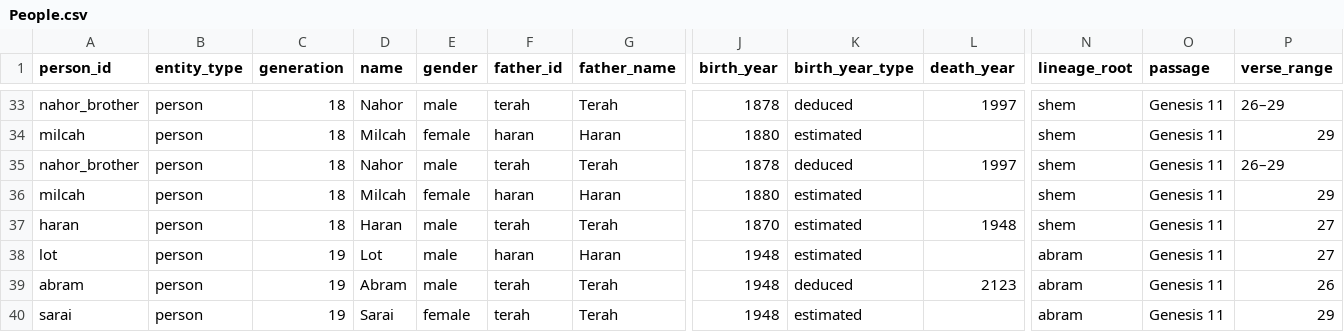
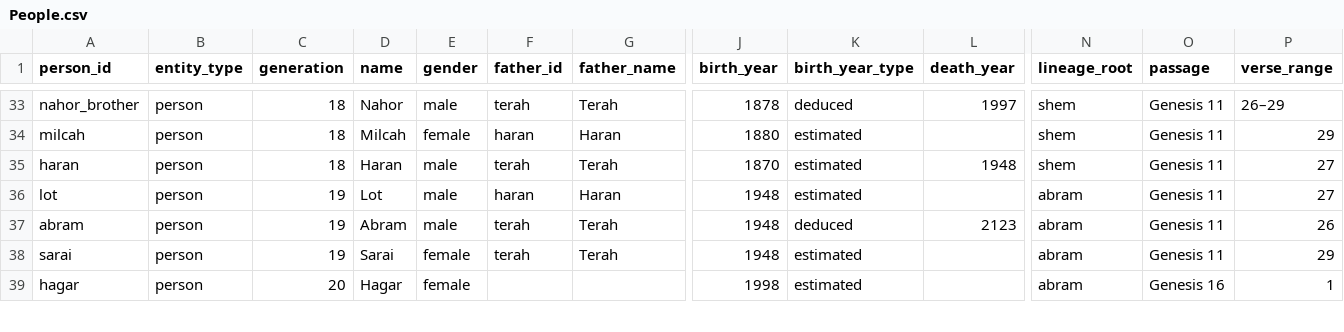
Before and after one commit to chewinga/Bible-Timeline, a CSV file: People.csv, drawn as a sheet; only a part is shown, gaps mark what is left out; the shorter side is filled out with more unchanged rows; rows hold the shown columns only; the diff names each change by its address in the sheet, - before the commit and + after, or states it on an @@ line.

Commit message:
Update People.csv
deleted duplicate NAhor and Milcah

```diff
--- a/People.csv
+++ b/People.csv
-row 35: nahor_brother | person | 18 | Nahor | male | terah | Terah | 1878 | deduced | 1997 | shem | Genesis 11 | 26–29
-row 36: milcah | person | 18 | Milcah | female | haran | Haran | 1880 | estimated |  | shem | Genesis 11 | 29
```
